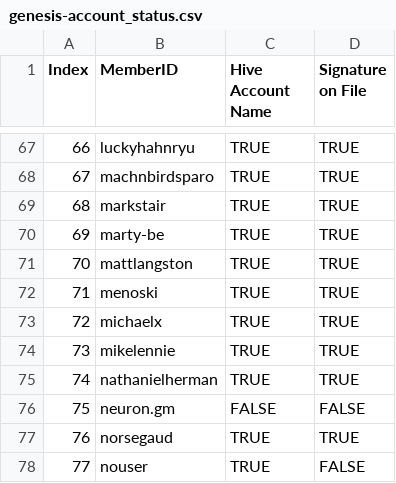
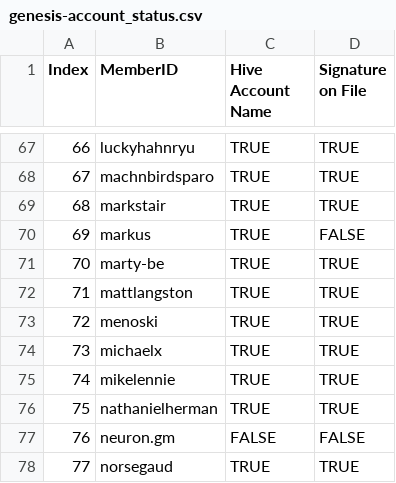
Before and after one commit to matt-langston/fractal_governance, a CSV file: data/genesis-account_status.csv, drawn as a sheet; only a part is shown, gaps mark what is left out; the shorter side is filled out with more unchanged rows; addresses are those after the commit; the diff names each change by its address in the sheet, - before the commit and + after, or states it on an @@ line.

```diff
--- a/data/genesis-account_status.csv
+++ b/data/genesis-account_status.csv
+row 70: 69 | markus | TRUE | FALSE
@@ column A (Index) renumbered from row 71 down @@
```
Also changed, not shown: data/genesis-weekly_measurements.csv, 8 other files.
